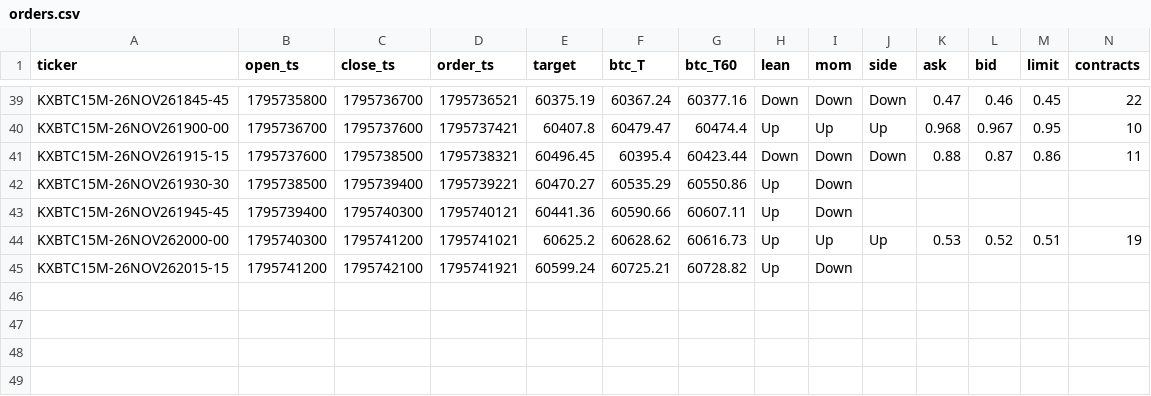
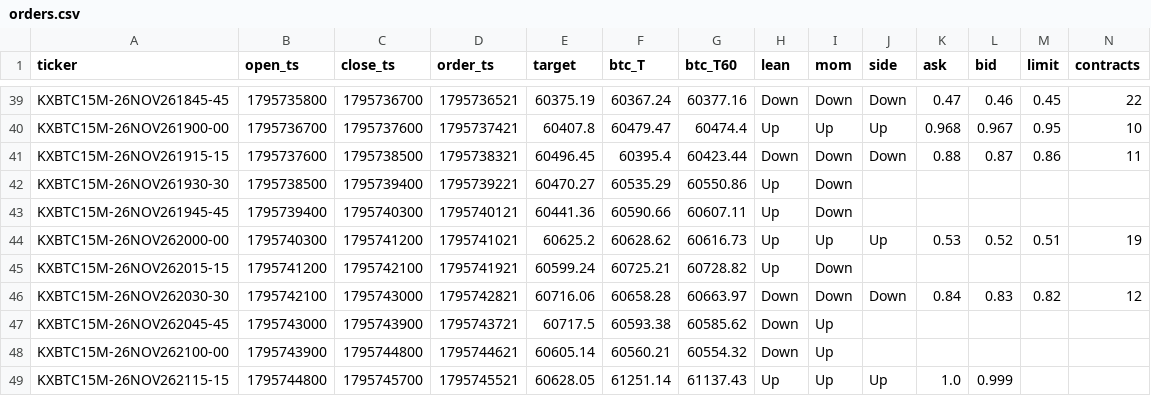
Before and after one commit to j42002/polybot, a CSV file: data/maker15/orders.csv, drawn as a sheet; only a part is shown, gaps mark what is left out; rows hold the shown columns only; the diff names each change by its address in the sheet, - before the commit and + after, or states it on an @@ line.

Commit message:
maker15 data 2026-11-27T02:16Z

```diff
--- a/data/maker15/orders.csv
+++ b/data/maker15/orders.csv
+row 46: KXBTC15M-26NOV262030-30 | 1795742100 | 1795743000 | 1795742821 | 60716.06 | 60658.28 | 60663.97 | Down | Down | Down | 0.84 | 0.83 | 0.82 | 12
+row 47: KXBTC15M-26NOV262045-45 | 1795743000 | 1795743900 | 1795743721 | 60717.5 | 60593.38 | 60585.62 | Down | Up
+row 48: KXBTC15M-26NOV262100-00 | 1795743900 | 1795744800 | 1795744621 | 60605.14 | 60560.21 | 60554.32 | Down | Up
+row 49: KXBTC15M-26NOV262115-15 | 1795744800 | 1795745700 | 1795745521 | 60628.05 | 61251.14 | 61137.43 | Up | Up | Up | 1.0 | 0.999
```
Also changed, not shown: 1 other file.
